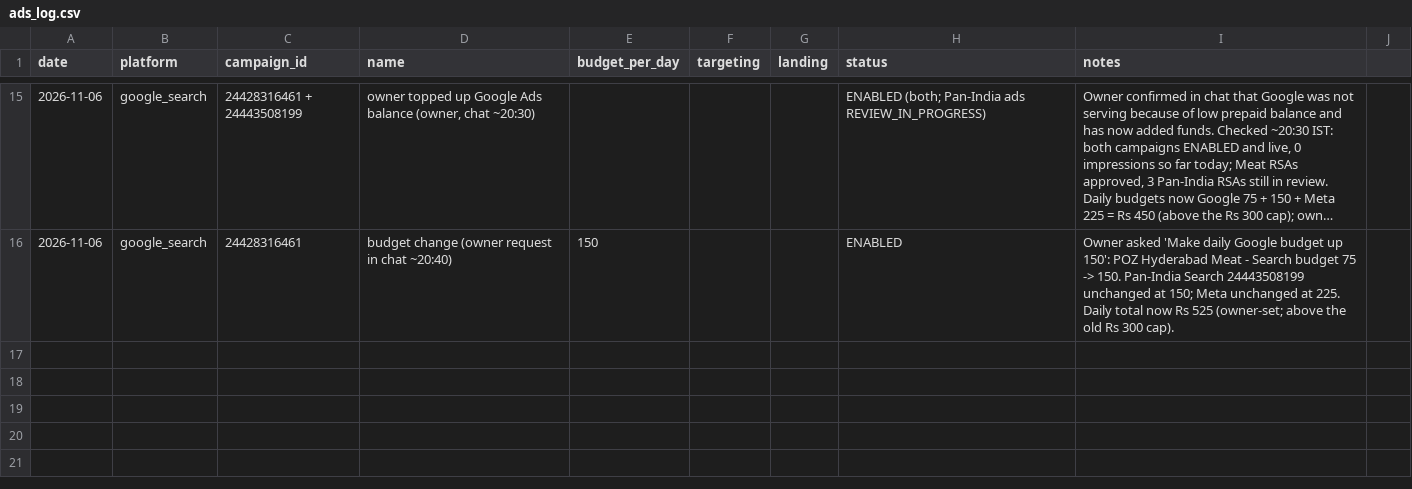
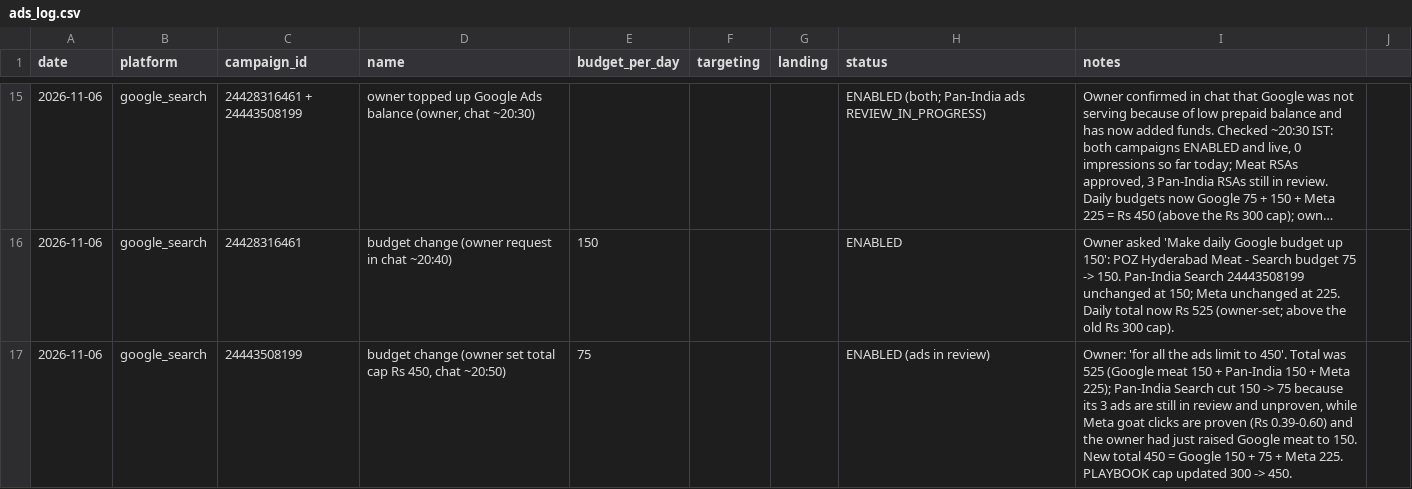
Before and after one commit to gjsgopi-dev/pureorganiczone-reels, a CSV file: insights/ads_log.csv, drawn as a sheet; only a part is shown, gaps mark what is left out; long unchanged cells end in ….

```diff
--- a/insights/ads_log.csv
+++ b/insights/ads_log.csv
@@ -16 +16,2 @@ date,platform,campaign_id,name,budget_per_day,targeting,landing,status,notes
 2026-11-06,google_search,24428316461,budget change (owner request in chat ~20:40),150,,,ENABLED,Owner asked 'Make daily Google budget up 150': POZ Hyderabad Meat - Search budget 75 -> 150. Pan-India Search 24443508199 unchanged at 150; Meta unchanged at 225. Daily total now Rs 525 (owner-set; above the old Rs 300 cap).
+2026-11-06,google_search,24443508199,"budget change (owner set total cap Rs 450, chat ~20:50)",75,,,ENABLED (ads in review),"Owner: 'for all the ads limit to 450'. Total was 525 (Google meat 150 + Pan-India 150 + Meta 225); Pan-India Search cut 150 -> 75 because its 3 ads are still in review and unproven, while Meta goat clicks are proven (Rs 0.39-0.60) and the owner had just raised Google meat to 150. New total 450 = Google 150 + 75 + Meta 225. PLAYBOOK cap updated 300 -> 450."
```
Also changed, not shown: 1 other file.
